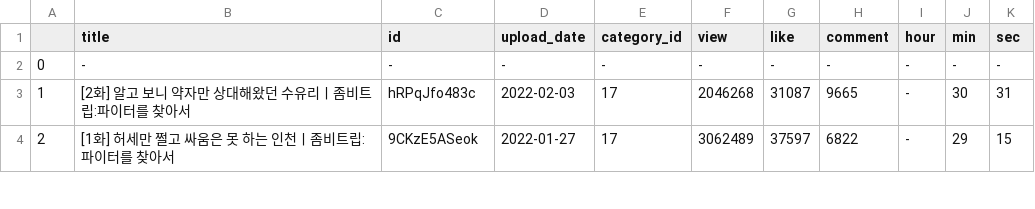
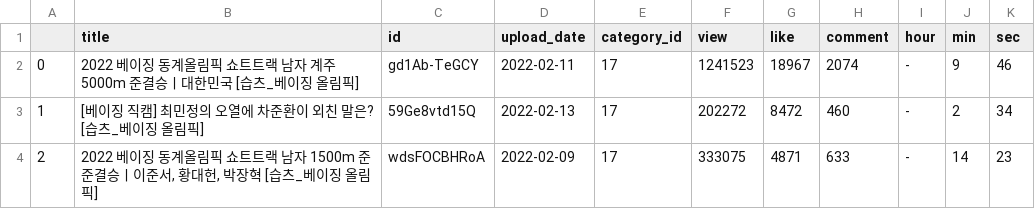
Before and after one commit to lucio-karin0506/ML-DL-Project, a CSV file: YouTube Comment Project/datasets/video_info.csv, drawn as a sheet; only a part is shown; the diff covers the shown part only.

Commit message:
upload comment analysis and modify dataset file

```diff
--- a/YouTube Comment Project/datasets/video_info.csv
+++ b/YouTube Comment Project/datasets/video_info.csv
@@ -1,4 +1,4 @@
 ,title,id,upload_date,category_id,view,like,comment,hour,min,sec
-0,-,-,-,-,-,-,-,-,-,-
-1,[2화] 알고 보니 약자만 상대해왔던 수유리ㅣ좀비트립:파이터를 찾아서,hRPqJfo483c,2022-02-03,17,2046268,31087,9665,-,30,31
-2,[1화] 허세만 쩔고 싸움은 못 하는 인천ㅣ좀비트립:파이터를 찾아서,9CKzE5ASeok,2022-01-27,17,3062489,37597,6822,-,29,15
+0,2022 베이징 동계올림픽 쇼트트랙 남자 계주 5000m 준결승ㅣ대한민국 [습츠_베이징 올림픽],gd1Ab-TeGCY,2022-02-11,17,1241523,18967,2074,-,9,46
+1,[베이징 직캠] 최민정의 오열에 차준환이 외친 말은? [습츠_베이징 올림픽],59Ge8vtd15Q,2022-02-13,17,202272,8472,460,-,2,34
+2,"2022 베이징 동계올림픽 쇼트트랙 남자 1500m 준준결승ㅣ이준서, 황대헌, 박장혁 [습츠_베이징 올림픽]",wdsFOCBHRoA,2022-02-09,17,333075,4871,633,-,14,23
```
Also changed, not shown: 59 edited cells elsewhere in this file, 6 other files.
